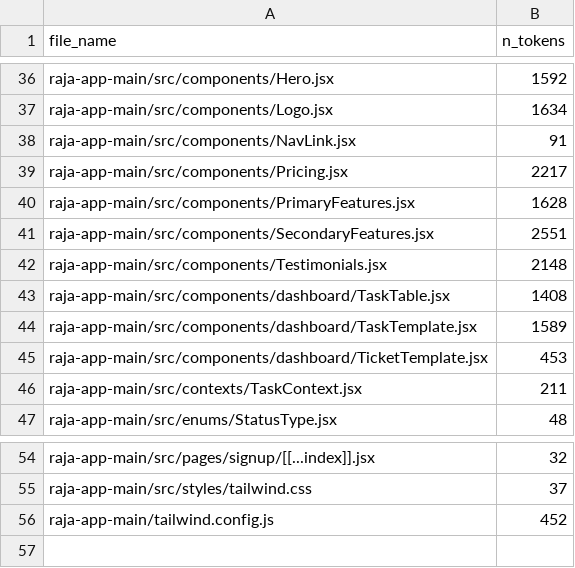
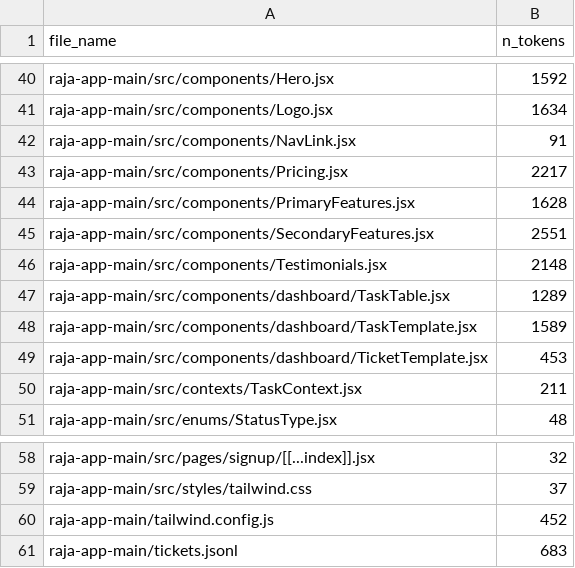
Before and after one commit to AayushMathur7/raja-app, a CSV file: data/corpus_summary.csv, drawn as a sheet; only a part is shown, gaps mark what is left out; the diff covers the shown part only.

```diff
--- a/data/corpus_summary.csv
+++ b/data/corpus_summary.csv
@@ -42,3 +46,3 @@ raja-app-main/src/components/SecondaryFeatures.jsx,2551
 raja-app-main/src/components/Testimonials.jsx,2148
-raja-app-main/src/components/dashboard/TaskTable.jsx,1408
+raja-app-main/src/components/dashboard/TaskTable.jsx,1289
 raja-app-main/src/components/dashboard/TaskTemplate.jsx,1589
@@ -56 +60,2 @@ raja-app-main/src/styles/tailwind.css,37
 raja-app-main/tailwind.config.js,452
+raja-app-main/tickets.jsonl,683
```
Also changed, not shown: 6 added rows, 2 removed rows and 12 edited cells elsewhere in this file, 8 other files.
